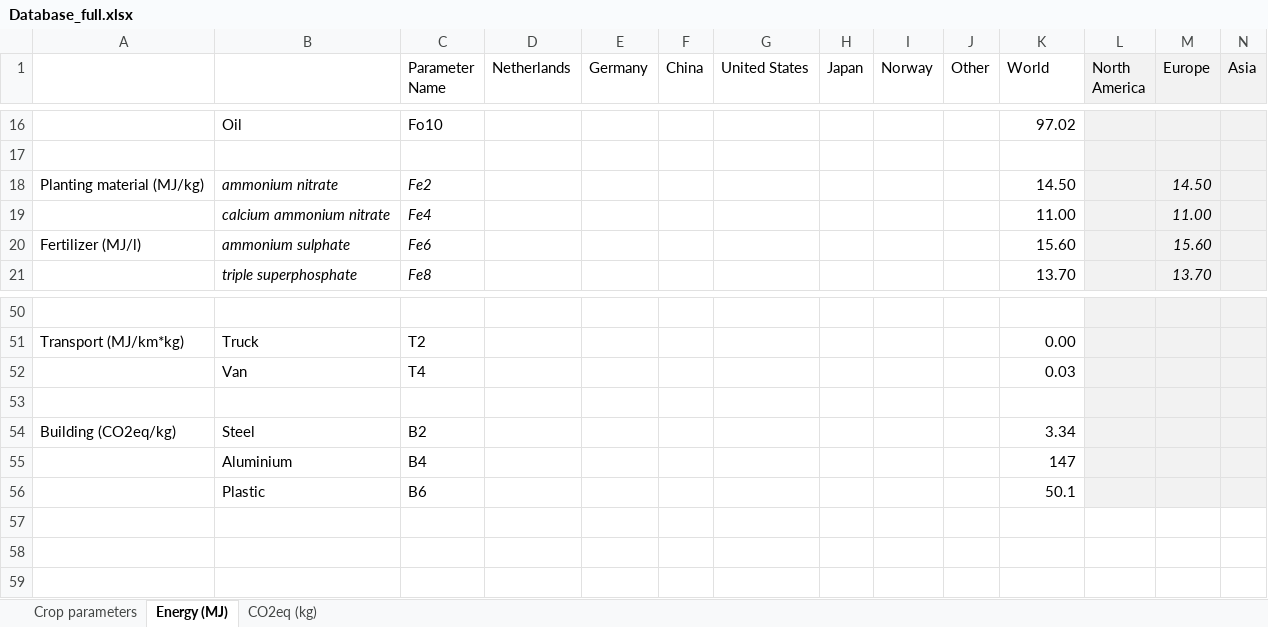
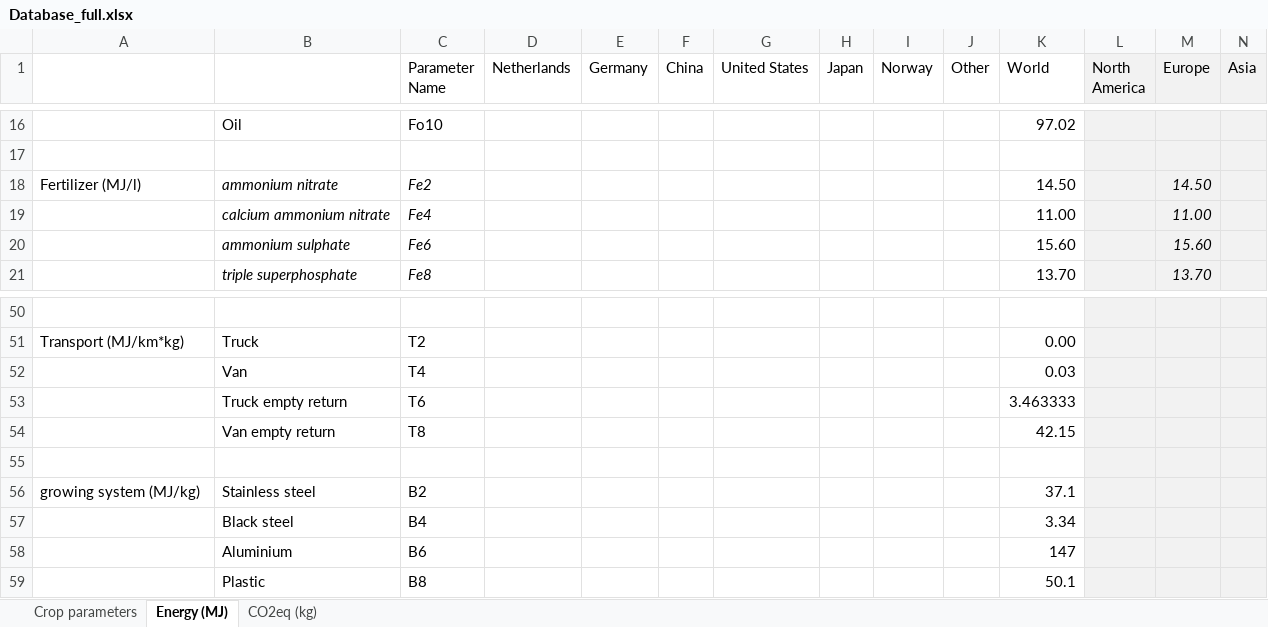
Before and after one commit to JaapWeerheim/ACT2321, an Excel workbook: Database_full.xlsx, sheet Energy (MJ), drawn as a sheet; only a part is shown, gaps mark what is left out; values as stored, in another font and other column widths than the file's, no borders; removed rows and columns are numbered as before the commit, all else as after; the diff names each change by its address in the sheet, - before the commit and + after, or states it on an @@ line.

Commit message:
LvdB: version 25-6, implemented stainless steel

```diff
--- a/Database_full.xlsx (sheet Energy (MJ))
+++ b/Database_full.xlsx (sheet Energy (MJ))
-A18: Planting material (MJ/kg)
+A18: Fertilizer (MJ/l)
-A20: Fertilizer (MJ/l)
+A20: (empty)
+row 53:  | Truck empty return | T6 |  |  |  |  |  |  |  | 3.463333
+row 54:  | Van empty return | T8 |  |  |  |  |  |  |  | 42.15
-row 54: Building (CO2eq/kg) | Steel | B2 |  |  |  |  |  |  |  | 3.34
+row 56: growing system (MJ/kg) | Stainless steel | B2 |  |  |  |  |  |  |  | 37.1
+row 57:  | Black steel | B4 |  |  |  |  |  |  |  | 3.34
-C58 (Parameter Name): B4
+C58 (Parameter Name): B6
-C59 (Parameter Name): B6
+C59 (Parameter Name): B8
```
Also changed, not shown: sheet CO2eq (kg), 1 other file.
